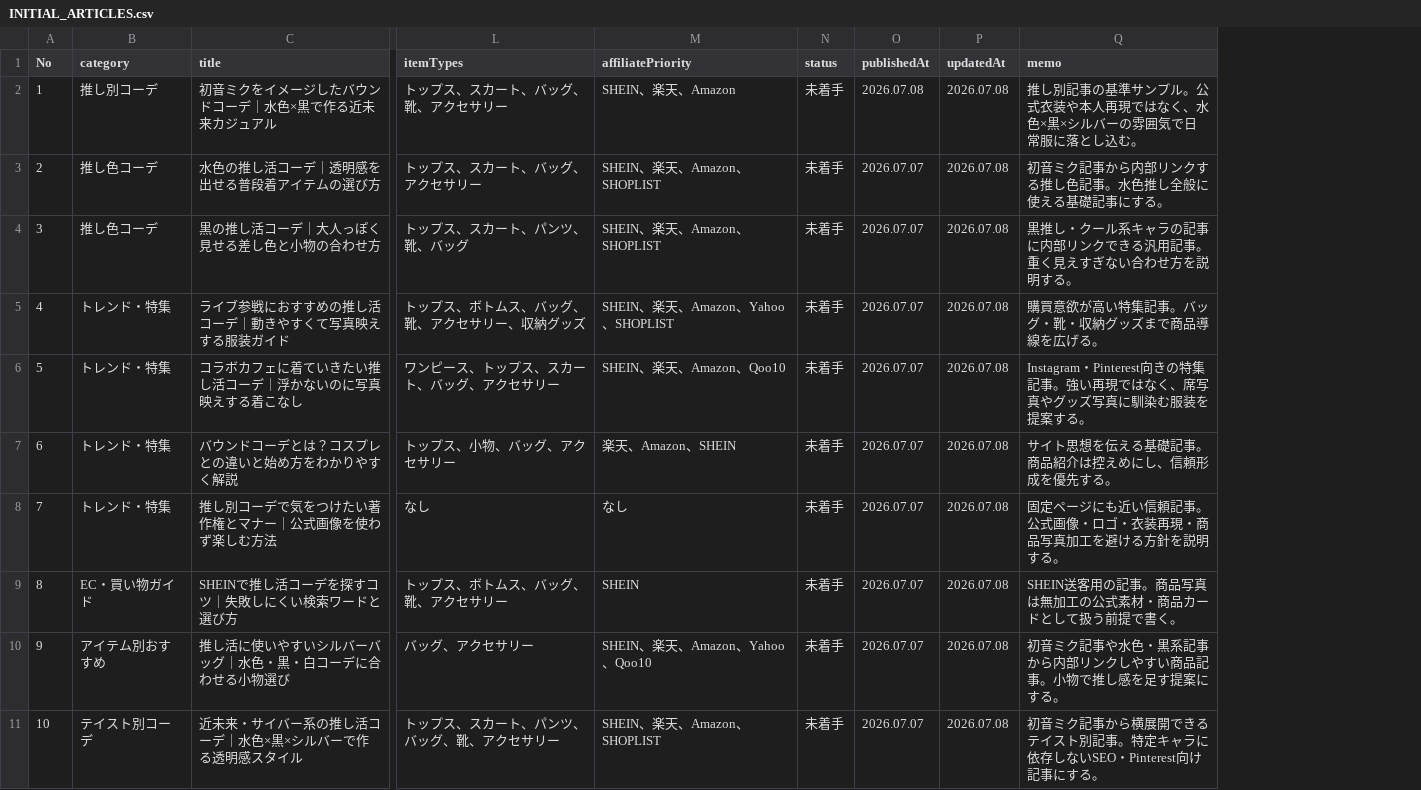
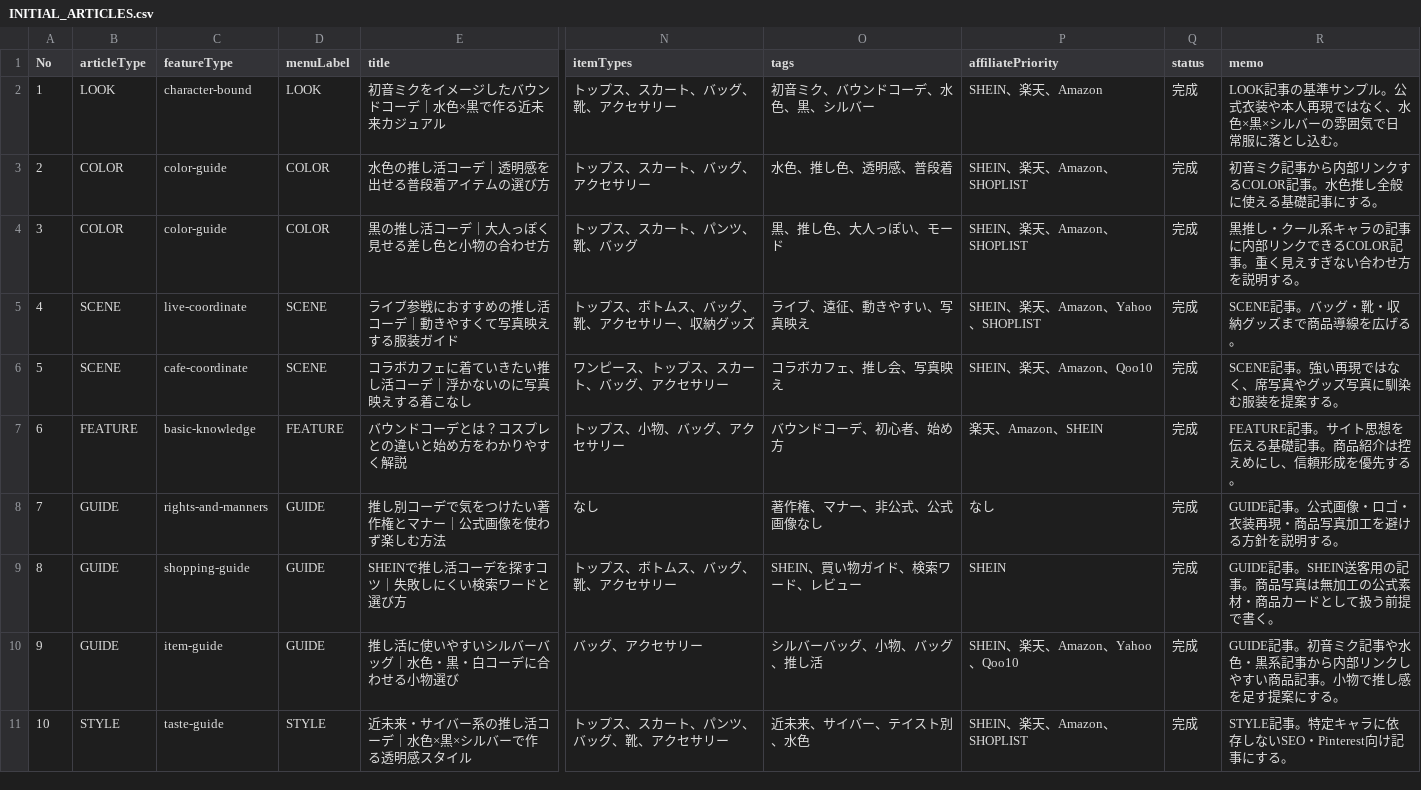
Before and after one commit to kensuke5704/oshikatsu-coord-media, a CSV file: data/INITIAL_ARTICLES.csv, drawn as a sheet; only a part is shown, gaps mark what is left out; removed rows and columns are numbered as before the commit, all else as after; the diff names each change by its address in the sheet, - before the commit and + after, or states it on an @@ line.

Commit message:
Rework article taxonomy and editorial layouts

```diff
--- a/data/INITIAL_ARTICLES.csv
+++ b/data/INITIAL_ARTICLES.csv
-column B (category), rows 2-11: 推し別コーデ | 推し色コーデ | 推し色コーデ | トレンド・特集 | トレンド・特集 | トレンド・特集 | トレンド・特集 | EC・買い物ガイド | アイテム別おすすめ | テイスト別コーデ
+column B (articleType), rows 2-11: LOOK | COLOR | COLOR | SCENE | SCENE | FEATURE | GUIDE | GUIDE | GUIDE | STYLE
+column C (featureType), rows 2-11: character-bound | color-guide | color-guide | live-coordinate | cafe-coordinate | basic-knowledge | rights-and-manners | shopping-guide | item-guide | taste-guide
+column D (menuLabel), rows 2-11: LOOK | COLOR | COLOR | SCENE | SCENE | FEATURE | GUIDE | GUIDE | GUIDE | STYLE
+column O (tags), rows 2-11: 初音ミク、バウンドコーデ、水色、黒、シルバー | 水色、推し色、透明感、普段着 | 黒、推し色、大人っぽい、モード | ライブ、遠征、動きやすい、写真映え | コラボカフェ、推し会、写真映え | バウンドコーデ、初心者、始め方 | 著作権、マナー、非公式、公式画像なし | SHEIN、買い物ガイド、検索ワード、レビュー | シルバーバッグ、小物、バッグ、推し活 | 近未来、サイバー、テイスト別、水色
-column O (publishedAt), rows 2-11: 2026.07.08 | 2026.07.07 | 2026.07.07 | 2026.07.07 | 2026.07.07 | 2026.07.07 | 2026.07.07 | 2026.07.07 | 2026.07.07 | 2026.07.07
-column P (updatedAt), rows 2-11: all 2026.07.08
-Q2:Q11 (status): 未着手
+Q2:Q11 (status): 完成
-R2 (memo): 推し別記事の基…
+R2 (memo): LOOK記事の基…
-R3 (memo): 初音ミク記事から内部リンクする推し色記事。水色推し全般に使える基礎記事にする。
+R3 (memo): 初音ミク記事から内部リンクするCOLOR記事。水色推し全般に使える基礎記事にする。
-R4 (memo): …クできる汎用記事。重…
+R4 (memo): …クできるCOLOR記事。重…
-R5 (memo): 購買意欲が高い特集記事。バッグ・靴・収納グッズまで商品導線を広げる。
+R5 (memo): SCENE記事。バッグ・靴・収納グッズまで商品導線を広げる。
-R6 (memo): Instagram・Pinterest向きの特集記事。強…
+R6 (memo): SCENE記事。強…
-R7 (memo): サイト思想を伝える基礎記事。商品紹介は控えめにし、信頼形成を優先する。
+R7 (memo): FEATURE記事。サイト思想を伝える基礎記事。商品紹介は控えめにし、信頼形成を優先する。
-R8 (memo): 固定ページにも近い信頼記事。公式画像・ロゴ・衣装再現・商品写真加工を避ける方針を説明する。
+R8 (memo): GUIDE記事。公式画像・ロゴ・衣装再現・商品写真加工を避ける方針を説明する。
-R9 (memo): SHEIN送客用…
+R9 (memo): GUIDE記事。SHEIN送客用…
-R10 (memo): 初音ミク…
+R10 (memo): GUIDE記事。初音ミク…
-R11 (memo): 初音ミク記事から横展開できるテイスト別記事。特…
+R11 (memo): STYLE記事。特…
```
Also changed, not shown: 19 other files.
